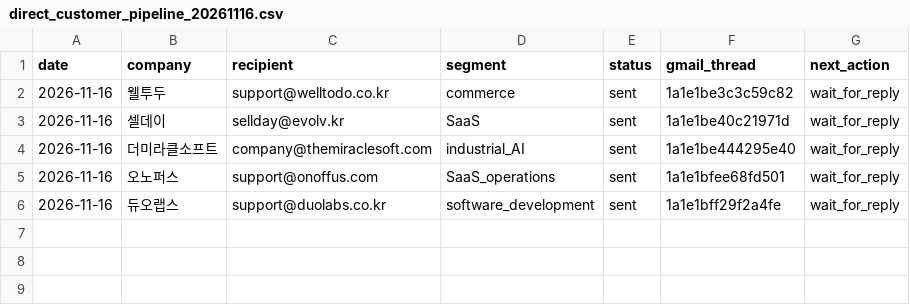
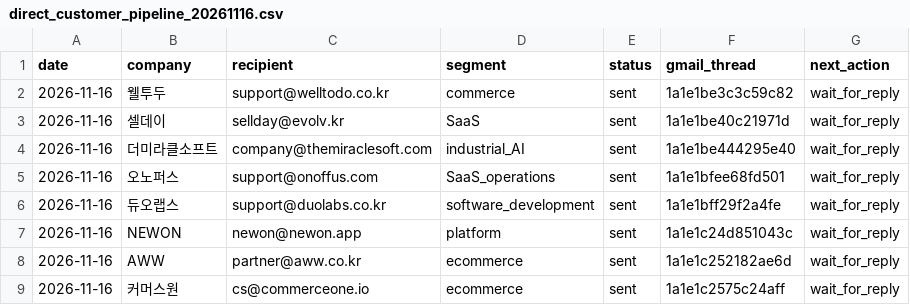
Before and after one commit to jbkim-creator/JB-Prospect-Intelligence-, a CSV file: security-guardian/direct_customer_pipeline_20261116.csv, drawn as a sheet.

Commit message:
Update direct-customer pipeline with three new outreach emails

```diff
--- a/security-guardian/direct_customer_pipeline_20261116.csv
+++ b/security-guardian/direct_customer_pipeline_20261116.csv
@@ -6 +6,4 @@ date,company,recipient,segment,status,gmail_thread,next_action
 2026-11-16,듀오랩스,support@duolabs.co.kr,software_development,sent,1a1e1bff29f2a4fe,wait_for_reply
+2026-11-16,NEWON,newon@newon.app,platform,sent,1a1e1c24d851043c,wait_for_reply
+2026-11-16,AWW,partner@aww.co.kr,ecommerce,sent,1a1e1c252182ae6d,wait_for_reply
+2026-11-16,커머스원,cs@commerceone.io,ecommerce,sent,1a1e1c2575c24aff,wait_for_reply
```
